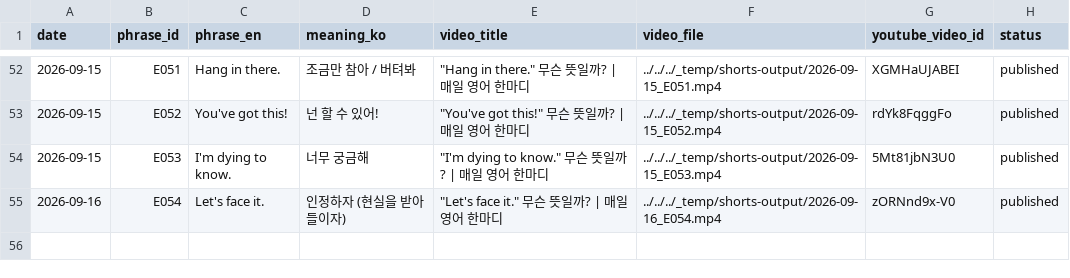
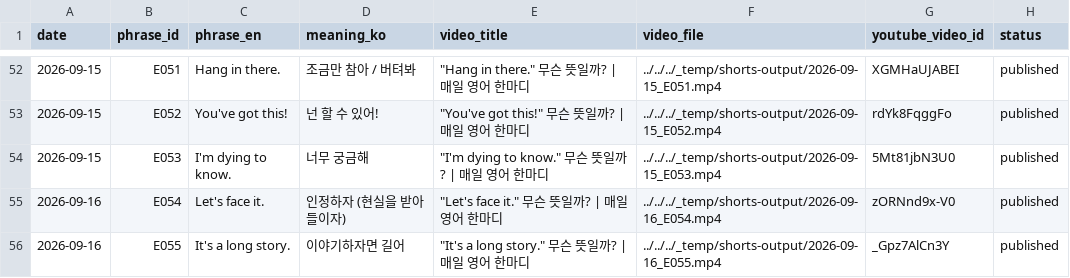
Before and after one commit to 1230-png/Soop1230, a CSV file: channel_200y3b/used_log.csv, drawn as a sheet; only a part is shown, gaps mark what is left out.

```diff
--- a/channel_200y3b/used_log.csv
+++ b/channel_200y3b/used_log.csv
@@ -55 +55,2 @@ date,phrase_id,phrase_en,meaning_ko,video_title,video_file,youtube_video_id,stat
 2026-09-16,E054,Let's face it.,인정하자 (현실을 받아들이자),"""Let's face it."" 무슨 뜻일까? | 매일 영어 한마디",../../../_temp/shorts-output/2026-09-16_E054.mp4,zORNnd9x-V0,published
+2026-09-16,E055,It's a long story.,이야기하자면 길어,"""It's a long story."" 무슨 뜻일까? | 매일 영어 한마디",../../../_temp/shorts-output/2026-09-16_E055.mp4,_Gpz7AlCn3Y,published
```
